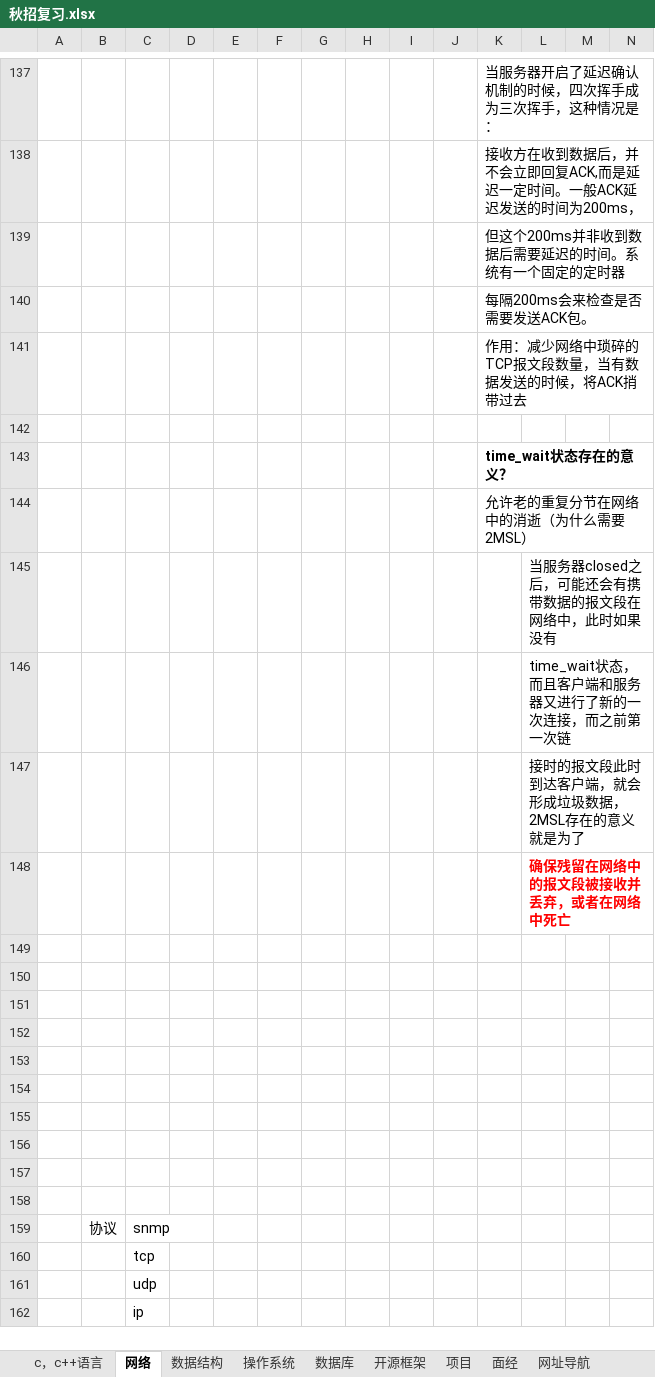
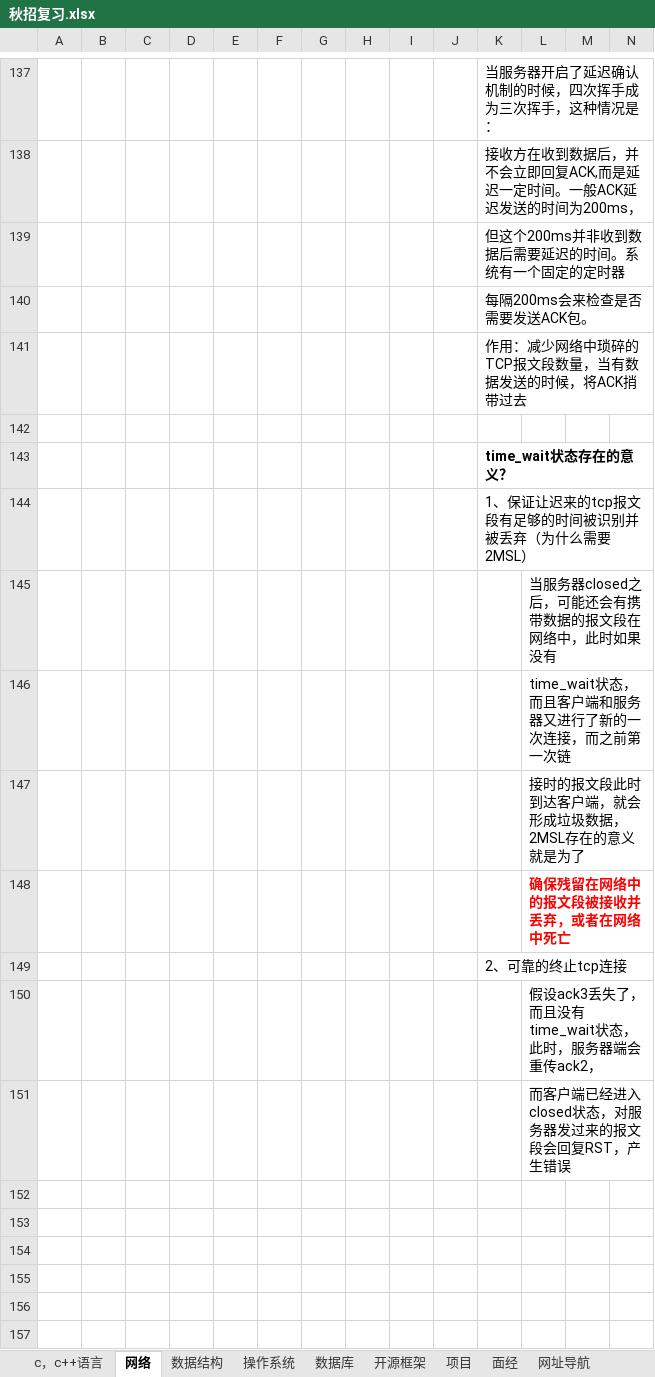
Before and after one commit to MrHrh/review, an Excel workbook: 秋招复习.xlsx, sheet 网络, drawn as a sheet; only a part is shown, gaps mark what is left out; the shorter side is filled out with more unchanged rows; values as stored, in another font and other column widths than the file's, no borders; charts and pictures not drawn; the diff names each change by its address in the sheet, - before the commit and + after, or states it on an @@ line.

Commit message:
更正关于time_wait状态存在意义的原因

```diff
--- a/秋招复习.xlsx (sheet 网络)
+++ b/秋招复习.xlsx (sheet 网络)
-K144: 允许老的重复分节在网络中的消逝（为什么需要2MSL）
+K144: 1、保证让迟来的tcp报文段有足够的时间被识别并被丢弃（为什么需要2MSL）
-K149: (empty)
+K149: 2、可靠的终止tcp连接
-L150: (empty)
+L150: 假设ack3丢失了，而且没有time_wait状态，此时，服务器端会重传ack2，
-L151: (empty)
+L151: 而客户端已经进入closed状态，对服务器发过来的报文段会回复RST，产生错误
```
